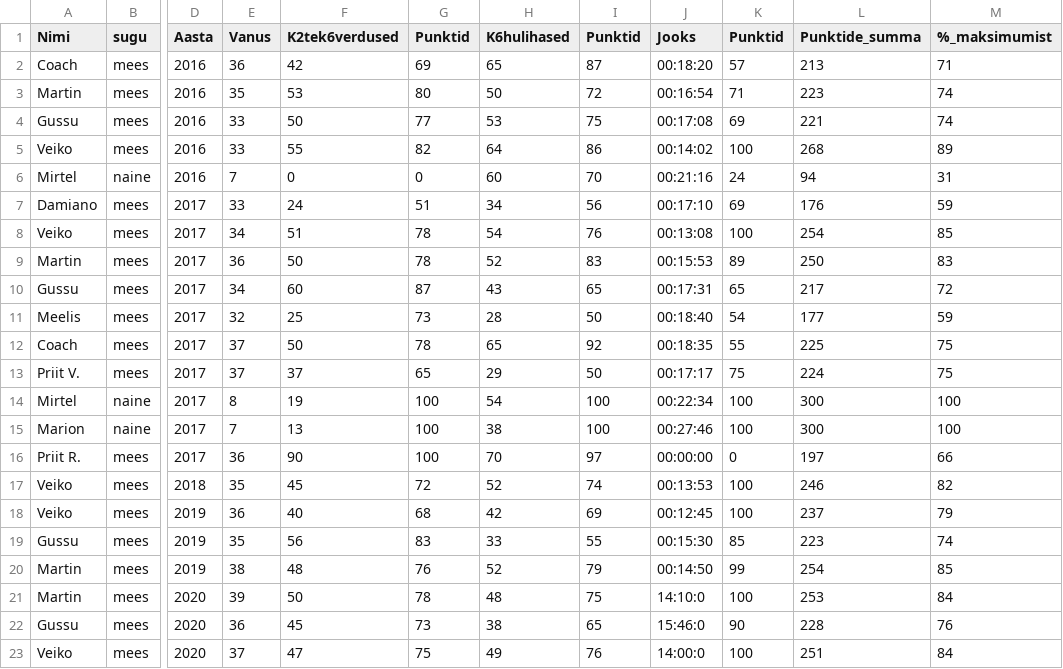
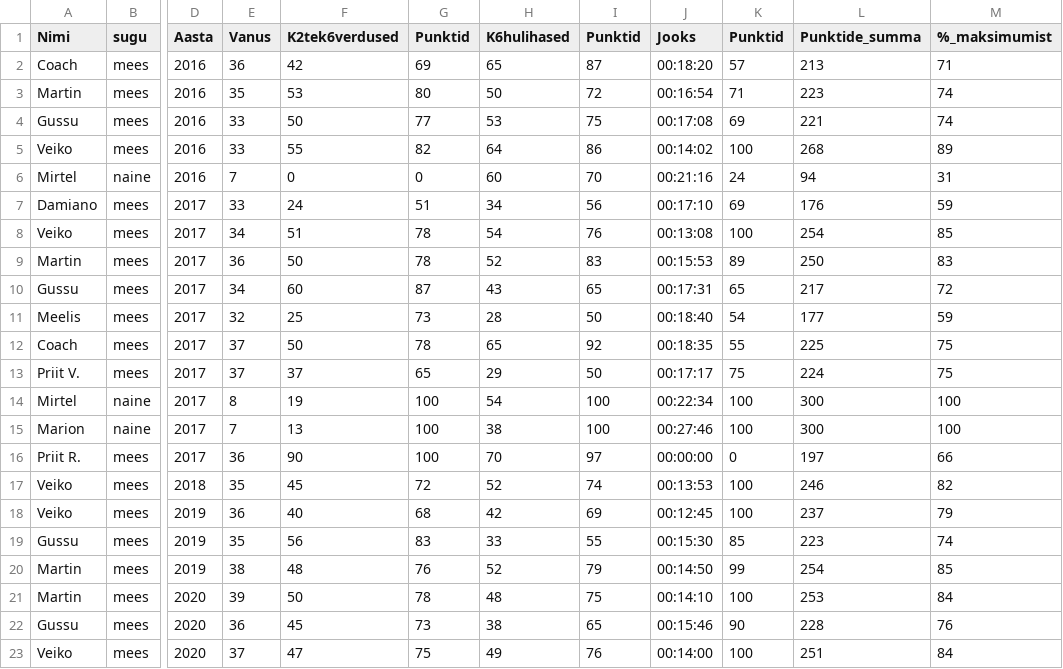
Before and after one commit to veiksa/natokas, a CSV file: NATO_Test_tulemused.csv, drawn as a sheet; only a part is shown, gaps mark what is left out; the diff names each change by its address in the sheet, - before the commit and + after, or states it on an @@ line.

```diff
--- a/NATO_Test_tulemused.csv
+++ b/NATO_Test_tulemused.csv
-J21 (Jooks): 14:10:0
+J21 (Jooks): 00:14:10
-J22 (Jooks): 15:46:0
+J22 (Jooks): 00:15:46
-J23 (Jooks): 14:00:0
+J23 (Jooks): 00:14:00
```
Also changed, not shown: 1 other file.
